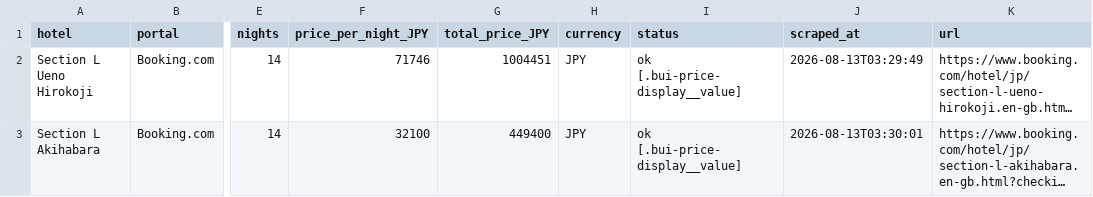
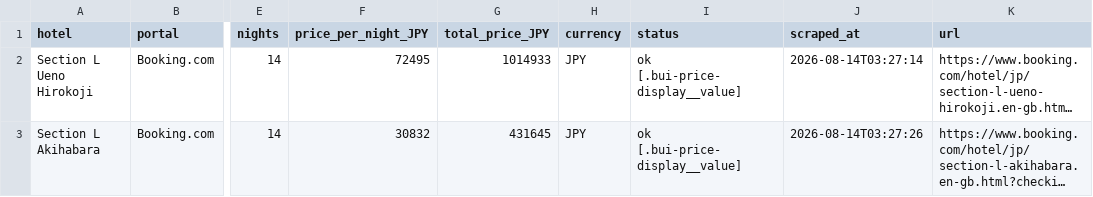
Before and after one commit to kat479/hotelprice, a CSV file: data/booking_2026-10-27_2026-11-10.csv, drawn as a sheet; only a part is shown, gaps mark what is left out; long unchanged cells end in …; the diff names each change by its address in the sheet, - before the commit and + after, or states it on an @@ line.

```diff
--- a/data/booking_2026-10-27_2026-11-10.csv
+++ b/data/booking_2026-10-27_2026-11-10.csv
-F2 (price_per_night_JPY): 71746
+F2 (price_per_night_JPY): 72495
-G2 (total_price_JPY): 1004451
+G2 (total_price_JPY): 1014933
-J2 (scraped_at): 2026-08-13T03:29:49
+J2 (scraped_at): 2026-08-14T03:27:14
-F3 (price_per_night_JPY): 32100
+F3 (price_per_night_JPY): 30832
-G3 (total_price_JPY): 449400
+G3 (total_price_JPY): 431645
-J3 (scraped_at): 2026-08-13T03:30:01
+J3 (scraped_at): 2026-08-14T03:27:26
```
Also changed, not shown: data/agoda_2026-10-27_2026-11-10.csv, data/all_prices.csv, 1 other file.
